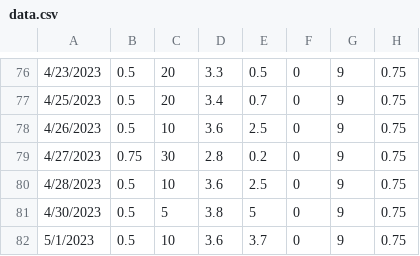
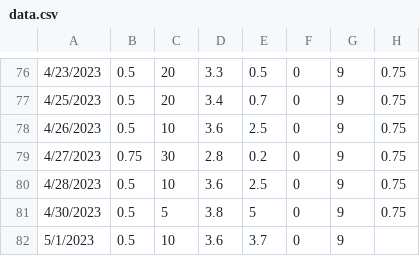
Before and after one commit to bmck039/Fish-Tank-Controller, a CSV file: data.csv, drawn as a sheet; only a part is shown, gaps mark what is left out.

Commit message:
added data point for 05/01/2023

```diff
--- a/data.csv
+++ b/data.csv
@@ -81,2 +81,2 @@
 4/30/2023,0.5,5,3.8,5,0,9,0.75
-5/1/2023,0.5,10,3.6,3.7,0,9,0.75
+5/1/2023,0.5,10,3.6,3.7,0,9
```
